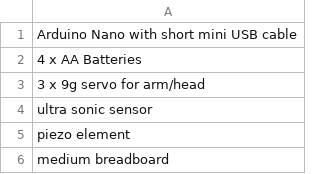
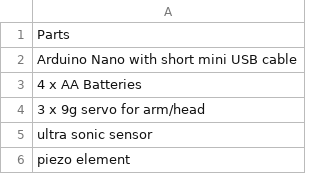
Before and after one commit to AnnaGerber/bits-n-bots, a CSV file: PartsList.csv, drawn as a sheet; only a part is shown; the shorter side is filled out with more unchanged rows.

Commit message:
Add header to Parts List

```diff
--- a/PartsList.csv
+++ b/PartsList.csv
@@ -1 +1,2 @@
+Parts
 Arduino Nano with short mini USB cable
```
